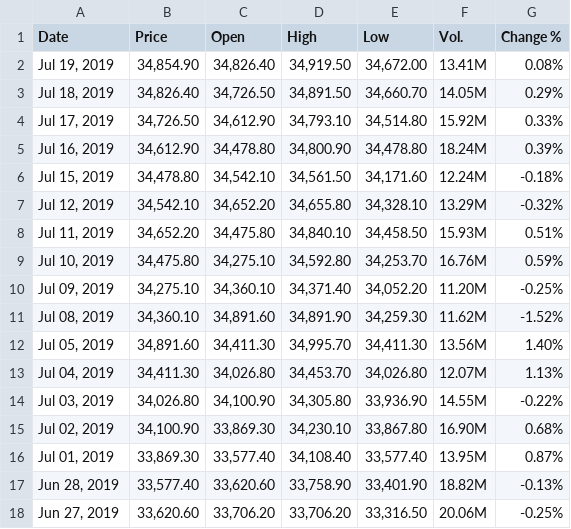
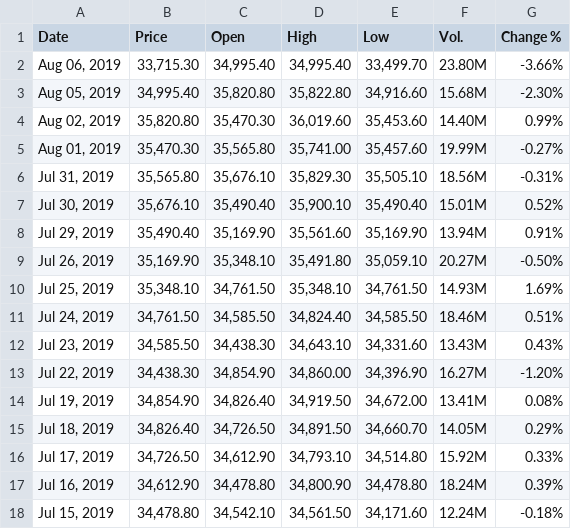
Before and after one commit to natashajenny/StockIt, a CSV file: scripts/xhj.csv, drawn as a sheet; only a part is shown; the shorter side is filled out with more unchanged rows; the diff names each change by its address in the sheet, - before the commit and + after, or states it on an @@ line.

```diff
--- a/scripts/xhj.csv
+++ b/scripts/xhj.csv
+row 2: Aug 06, 2019 | 33,715.30 | 34,995.40 | 34,995.40 | 33,499.70 | 23.80M | -3.66%
+row 3: Aug 05, 2019 | 34,995.40 | 35,820.80 | 35,822.80 | 34,916.60 | 15.68M | -2.30%
+row 4: Aug 02, 2019 | 35,820.80 | 35,470.30 | 36,019.60 | 35,453.60 | 14.40M | 0.99%
+row 5: Aug 01, 2019 | 35,470.30 | 35,565.80 | 35,741.00 | 35,457.60 | 19.99M | -0.27%
+row 6: Jul 31, 2019 | 35,565.80 | 35,676.10 | 35,829.30 | 35,505.10 | 18.56M | -0.31%
+row 7: Jul 30, 2019 | 35,676.10 | 35,490.40 | 35,900.10 | 35,490.40 | 15.01M | 0.52%
+row 8: Jul 29, 2019 | 35,490.40 | 35,169.90 | 35,561.60 | 35,169.90 | 13.94M | 0.91%
+row 9: Jul 26, 2019 | 35,169.90 | 35,348.10 | 35,491.80 | 35,059.10 | 20.27M | -0.50%
+row 10: Jul 25, 2019 | 35,348.10 | 34,761.50 | 35,348.10 | 34,761.50 | 14.93M | 1.69%
+row 11: Jul 24, 2019 | 34,761.50 | 34,585.50 | 34,824.40 | 34,585.50 | 18.46M | 0.51%
+row 12: Jul 23, 2019 | 34,585.50 | 34,438.30 | 34,643.10 | 34,331.60 | 13.43M | 0.43%
+row 13: Jul 22, 2019 | 34,438.30 | 34,854.90 | 34,860.00 | 34,396.90 | 16.27M | -1.20%
```
Also changed, not shown: scripts/axvi.csv, scripts/xej.csv, 23 other files.
